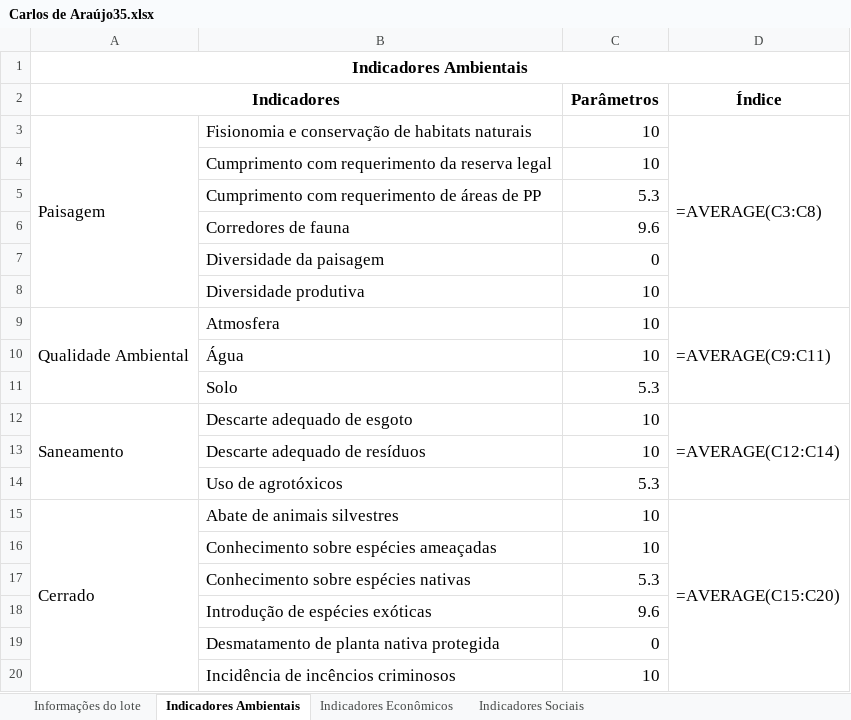
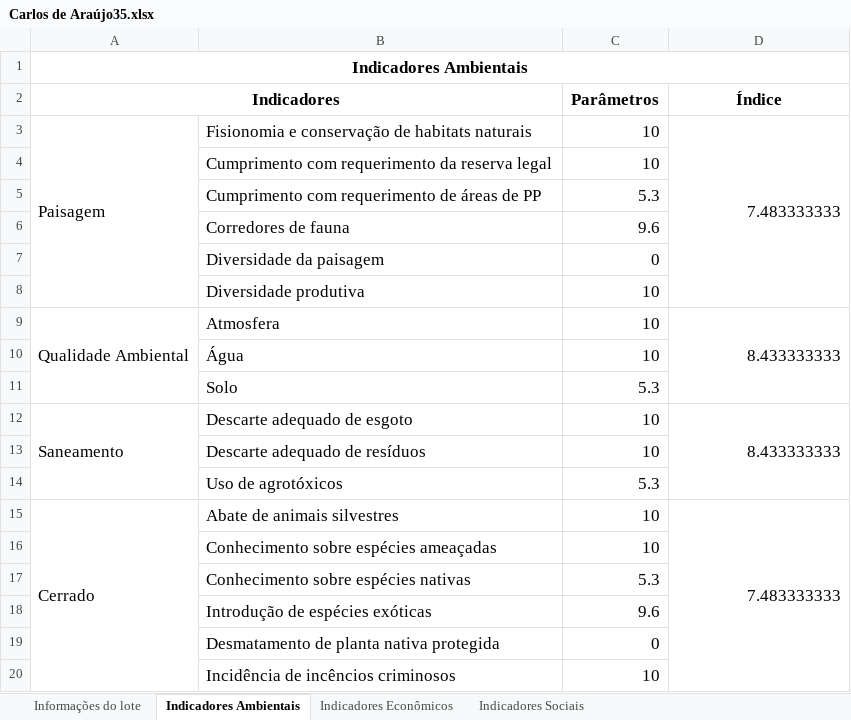
Before and after one commit to immaterialtree/Indice-de-Sustentabilidade-Agraria, an Excel workbook: ISA/spreadsheet/Carlos de Araújo35.xlsx, sheet Indicadores Ambientais, drawn as a sheet; values as stored, in another font and other column widths than the file's, no borders; formulas without a stored value are shown as written; the diff names each change by its address in the sheet, - before the commit and + after, or states it on an @@ line.

```diff
--- a/ISA/spreadsheet/Carlos de Araújo35.xlsx (sheet Indicadores Ambientais)
+++ b/ISA/spreadsheet/Carlos de Araújo35.xlsx (sheet Indicadores Ambientais)
-D3 (Índice): =AVERAGE(C3:C8)
+D3 (Índice): 7.483333333
-D9 (Índice): =AVERAGE(C9:C11)
+D9 (Índice): 8.433333333
-D12 (Índice): =AVERAGE(C12:C14)
+D12 (Índice): 8.433333333
-D15 (Índice): =AVERAGE(C15:C20)
+D15 (Índice): 7.483333333
```
Also changed, not shown: sheet Indicadores Econômicos, sheet Indicadores Sociais, sheet Informações do lote, 16 other files.
